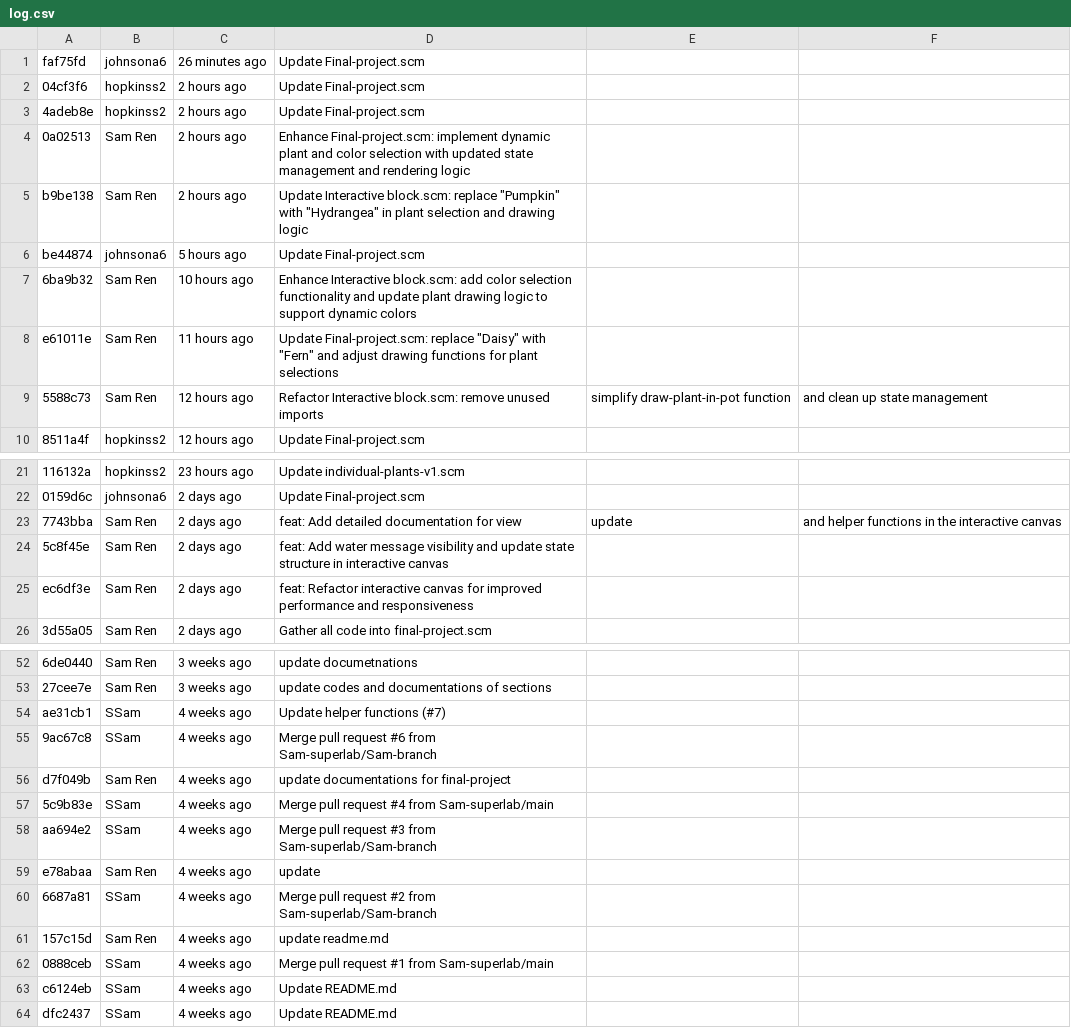
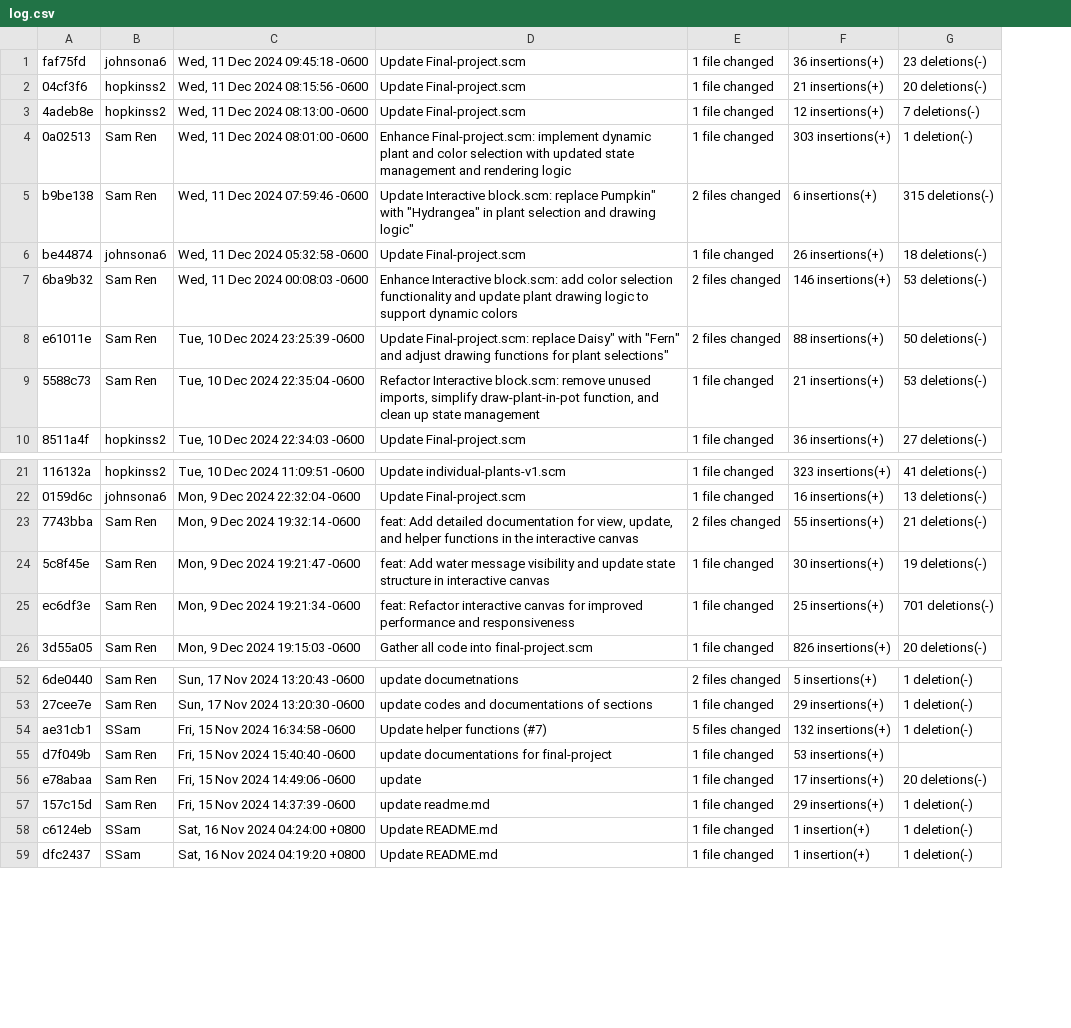
Before and after one commit to Sam-superlab/CSC151-Final-Project, a CSV file: log.csv, drawn as a sheet; only a part is shown, gaps mark what is left out; removed rows and columns are numbered as before the commit, all else as after; the diff names each change by its address in the sheet, - before the commit and + after, or states it on an @@ line.

```diff
--- a/log.csv
+++ b/log.csv
-column C, rows 1-10: 26 minutes ago | 2 hours ago | 2 hours ago | 2 hours ago | 2 hours ago | 5 hours ago | 10 hours ago | 11 hours ago | 12 hours ago | 12 hours ago; rows 21-26: 23 hours ago | 2 days ago | 2 days ago | 2 days ago | 2 days ago | 2 days ago; rows 52-54: 3 weeks ago | 3 weeks ago | 4 weeks ago; row 56: 4 weeks ago; row 59: 4 weeks ago; row 61: 4 weeks ago; rows 63-64: 4 weeks ago | 4 weeks ago
+column C, rows 1-10: Wed, 11 Dec 2024 09:45:18 -0600 | Wed, 11 Dec 2024 08:15:56 -0600 | Wed, 11 Dec 2024 08:13:00 -0600 | Wed, 11 Dec 2024 08:01:00 -0600 | Wed, 11 Dec 2024 07:59:46 -0600 | Wed, 11 Dec 2024 05:32:58 -0600 | Wed, 11 Dec 2024 00:08:03 -0600 | Tue, 10 Dec 2024 23:25:39 -0600 | Tue, 10 Dec 2024 22:35:04 -0600 | Tue, 10 Dec 2024 22:34:03 -0600; rows 21-26: Tue, 10 Dec 2024 11:09:51 -0600 | Mon, 9 Dec 2024 22:32:04 -0600 | Mon, 9 Dec 2024 19:32:14 -0600 | Mon, 9 Dec 2024 19:21:47 -0600 | Mon, 9 Dec 2024 19:21:34 -0600 | Mon, 9 Dec 2024 19:15:03 -0600; rows 52-59: Sun, 17 Nov 2024 13:20:43 -0600 | Sun, 17 Nov 2024 13:20:30 -0600 | Fri, 15 Nov 2024 16:34:58 -0600 | Fri, 15 Nov 2024 15:40:40 -0600 | Fri, 15 Nov 2024 14:49:06 -0600 | Fri, 15 Nov 2024 14:37:39 -0600 | Sat, 16 Nov 2024 04:24:00 +0800 | Sat, 16 Nov 2024 04:19:20 +0800
-column E, row 9: simplify draw-plant-in-pot function; row 23: update
-column F, row 9: and clean up state management; row 23: and helper functions in the interactive canvas
+column E, rows 1-10: 1 file changed | 1 file changed | 1 file changed | 1 file changed | 2 files changed | 1 file changed | 2 files changed | 2 files changed | 1 file changed | 1 file changed; rows 21-26: 1 file changed | 1 file changed | 2 files changed | 1 file changed | 1 file changed | 1 file changed; rows 52-59: 2 files changed | 1 file changed | 5 files changed | 1 file changed | 1 file changed | 1 file changed | 1 file changed | 1 file changed
+column F, rows 1-10: 36 insertions(+) | 21 insertions(+) | 12 insertions(+) | 303 insertions(+) | 6 insertions(+) | 26 insertions(+) | 146 insertions(+) | 88 insertions(+) | 21 insertions(+) | 36 insertions(+); rows 21-26: 323 insertions(+) | 16 insertions(+) | 55 insertions(+) | 30 insertions(+) | 25 insertions(+) | 826 insertions(+); rows 52-59: 5 insertions(+) | 29 insertions(+) | 132 insertions(+) | 53 insertions(+) | 17 insertions(+) | 29 insertions(+) | 1 insertion(+) | 1 insertion(+)
+column G, rows 1-10: 23 deletions(-) | 20 deletions(-) | 7 deletions(-) | 1 deletion(-) | 315 deletions(-) | 18 deletions(-) | 53 deletions(-) | 50 deletions(-) | 53 deletions(-) | 27 deletions(-); rows 21-26: 41 deletions(-) | 13 deletions(-) | 21 deletions(-) | 19 deletions(-) | 701 deletions(-) | 20 deletions(-); rows 52-59: 1 deletion(-) | 1 deletion(-) | 1 deletion(-) |  | 20 deletions(-) | 1 deletion(-) | 1 deletion(-) | 1 deletion(-)
-D5: …block.scm: replace "Pumpkin" with "Hydrangea" in plant selection and drawing logic
+D5: …block.scm: replace Pumpkin" with "Hydrangea" in plant selection and drawing logic"
-D8: …Final-project.scm: replace "Daisy" with "Fern" and adjust drawing functions for plant selections
+D8: …Final-project.scm: replace Daisy" with "Fern" and adjust drawing functions for plant selections"
-D9: …remove unused imports
+D9: …remove unused imports, simplify draw-plant-in-pot function, and clean up state management
-D23: …documentation for view
+D23: …documentation for view, update, and helper functions in the interactive canvas
-row 55: 9ac67c8 | SSam | 4 weeks ago | Merge pull request #6 from Sam-superlab/Sam-branch
-row 57: 5c9b83e | SSam | 4 weeks ago | Merge pull request #4 from Sam-superlab/main
-row 58: aa694e2 | SSam | 4 weeks ago | Merge pull request #3 from Sam-superlab/Sam-branch
-row 60: 6687a81 | SSam | 4 weeks ago | Merge pull request #2 from Sam-superlab/Sam-branch
-row 62: 0888ceb | SSam | 4 weeks ago | Merge pull request #1 from Sam-superlab/main
```
Also changed, not shown: 1 other file.
